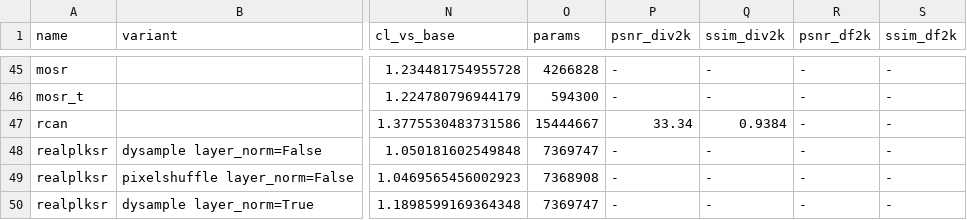
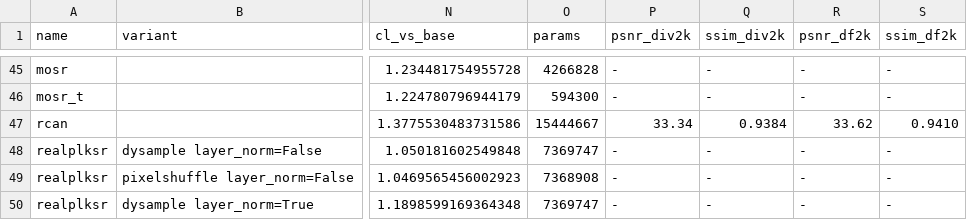
Before and after one commit to the-database/traiNNer-redux, a CSV file: docs/source/resources/benchmark2x.csv, drawn as a sheet; only a part is shown, gaps mark what is left out; the diff names each change by its address in the sheet, - before the commit and + after, or states it on an @@ line.

```diff
--- a/docs/source/resources/benchmark2x.csv
+++ b/docs/source/resources/benchmark2x.csv
-R47 (psnr_df2k): -
+R47 (psnr_df2k): 33.62
-S47 (ssim_df2k): -
+S47 (ssim_df2k): 0.9410
```
Also changed, not shown: 2 other files.
